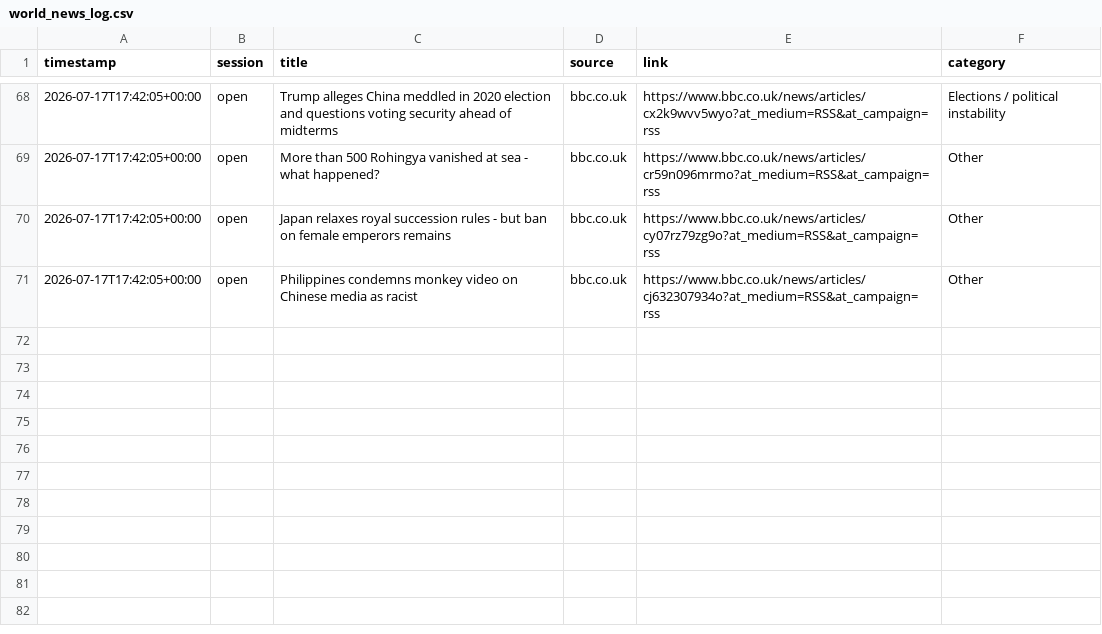
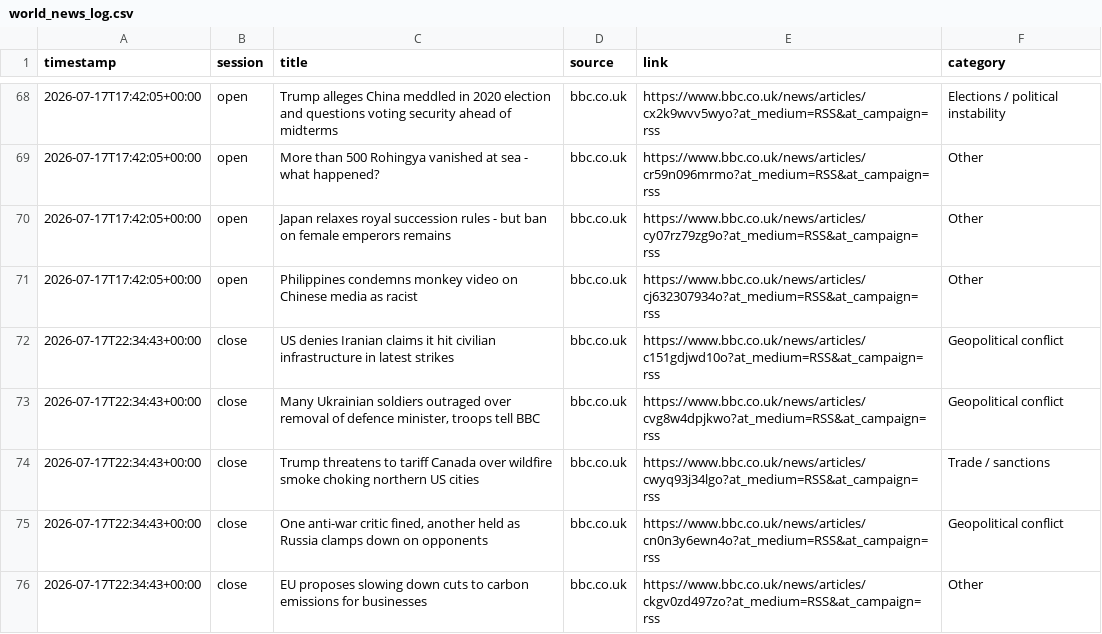
Before and after one commit to ericustayev-dot/Thecolorgreen, a CSV file: world_news_log.csv, drawn as a sheet; only a part is shown, gaps mark what is left out.

```diff
--- a/world_news_log.csv
+++ b/world_news_log.csv
@@ -71 +71,6 @@ timestamp,session,title,source,link,category
 2026-07-17T17:42:05+00:00,open,Philippines condemns monkey video on Chinese media as racist,bbc.co.uk,https://www.bbc.co.uk/news/articles/cj632307934o?at_medium=RSS&at_campaign=rss,Other
+2026-07-17T22:34:43+00:00,close,US denies Iranian claims it hit civilian infrastructure in latest strikes,bbc.co.uk,https://www.bbc.co.uk/news/articles/c151gdjwd10o?at_medium=RSS&at_campaign=rss,Geopolitical conflict
+2026-07-17T22:34:43+00:00,close,"Many Ukrainian soldiers outraged over removal of defence minister, troops tell BBC",bbc.co.uk,https://www.bbc.co.uk/news/articles/cvg8w4dpjkwo?at_medium=RSS&at_campaign=rss,Geopolitical conflict
+2026-07-17T22:34:43+00:00,close,Trump threatens to tariff Canada over wildfire smoke choking northern US cities,bbc.co.uk,https://www.bbc.co.uk/news/articles/cwyq93j34lgo?at_medium=RSS&at_campaign=rss,Trade / sanctions
+2026-07-17T22:34:43+00:00,close,"One anti-war critic fined, another held as Russia clamps down on opponents",bbc.co.uk,https://www.bbc.co.uk/news/articles/cn0n3y6ewn4o?at_medium=RSS&at_campaign=rss,Geopolitical conflict
+2026-07-17T22:34:43+00:00,close,EU proposes slowing down cuts to carbon emissions for businesses,bbc.co.uk,https://www.bbc.co.uk/news/articles/ckgv0zd497zo?at_medium=RSS&at_campaign=rss,Other
```
Also changed, not shown: commodities_history.csv, history.csv.
